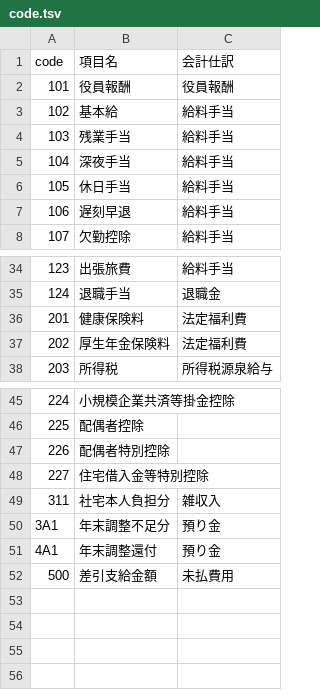
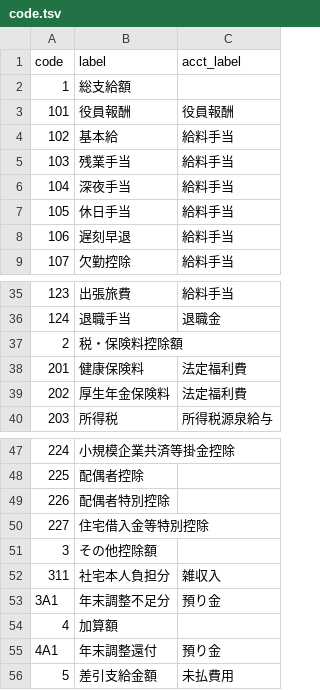
Before and after one commit to chumaltd/luca-salary-jp, a TSV file: lib/luca_salary/dict/code.tsv, drawn as a sheet; only a part is shown, gaps mark what is left out.

```diff
--- a/lib/luca_salary/dict/code.tsv
+++ b/lib/luca_salary/dict/code.tsv
@@ -1,2 +1,3 @@
-code	項目名	会計仕訳
+code	label	acct_label
+1	総支給額
 101	役員報酬	役員報酬
@@ -35,2 +36,3 @@ code	項目名	会計仕訳
 124	退職手当	退職金
+2	税・保険料控除額
 201	健康保険料	法定福利費
@@ -48,5 +50,7 @@ code	項目名	会計仕訳
 227	住宅借入金等特別控除
+3	その他控除額
 311	社宅本人負担分	雑収入
 3A1	年末調整不足分	預り金
+4	加算額
 4A1	年末調整還付	預り金
-500	差引支給金額	未払費用
+5	差引支給金額	未払費用
```
Also changed, not shown: 3 other files.
